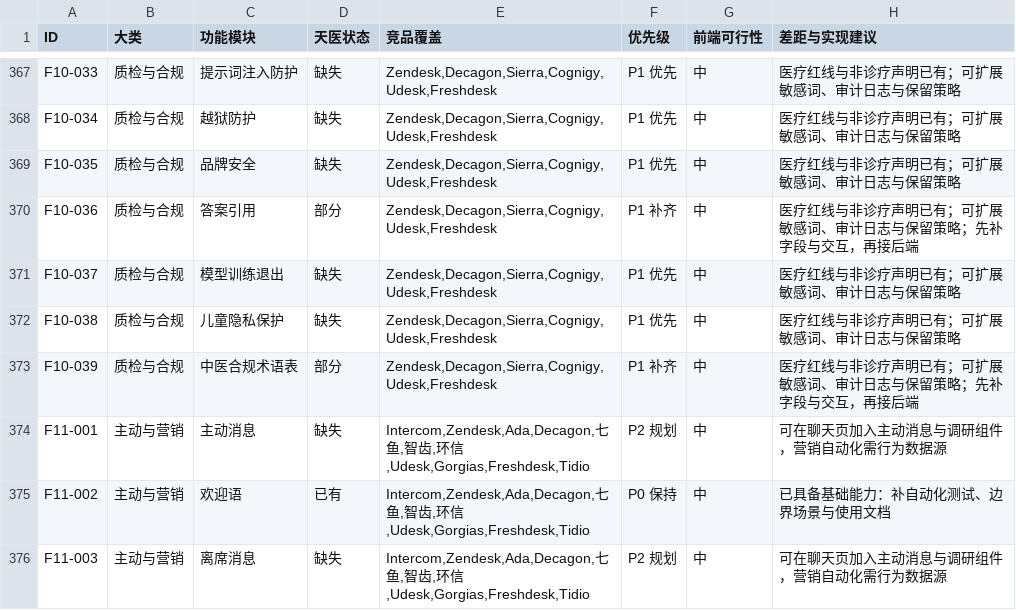
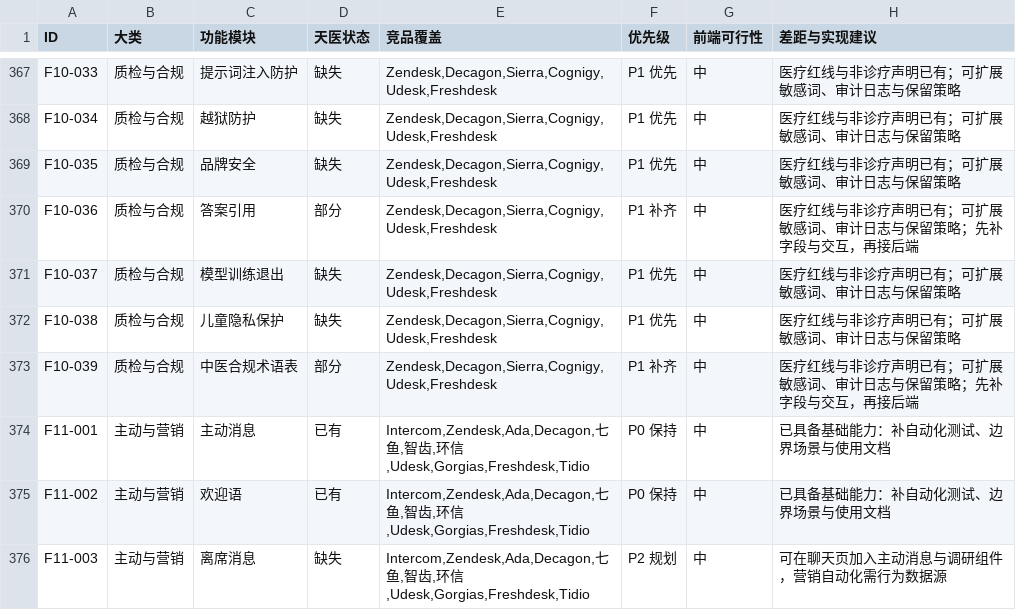
Before and after one commit to breezesamuel/tianyi-support-agent, a CSV file: docs/feature-catalog.csv, drawn as a sheet; only a part is shown, gaps mark what is left out; the diff covers the shown part only.

```diff
--- a/docs/feature-catalog.csv
+++ b/docs/feature-catalog.csv
@@ -373,3 +373,3 @@
 "F10-039","质检与合规","中医合规术语表","部分","Zendesk,Decagon,Sierra,Cognigy,Udesk,Freshdesk","P1 补齐","中","医疗红线与非诊疗声明已有；可扩展敏感词、审计日志与保留策略；先补字段与交互，再接后端"
-"F11-001","主动与营销","主动消息","缺失","Intercom,Zendesk,Ada,Decagon,七鱼,智齿,环信,Udesk,Gorgias,Freshdesk,Tidio","P2 规划","中","可在聊天页加入主动消息与调研组件，营销自动化需行为数据源"
+"F11-001","主动与营销","主动消息","已有","Intercom,Zendesk,Ada,Decagon,七鱼,智齿,环信,Udesk,Gorgias,Freshdesk,Tidio","P0 保持","中","已具备基础能力：补自动化测试、边界场景与使用文档"
 "F11-002","主动与营销","欢迎语","已有","Intercom,Zendesk,Ada,Decagon,七鱼,智齿,环信,Udesk,Gorgias,Freshdesk,Tidio","P0 保持","中","已具备基础能力：补自动化测试、边界场景与使用文档"
```
Also changed, not shown: 120 edited cells elsewhere in this file.
